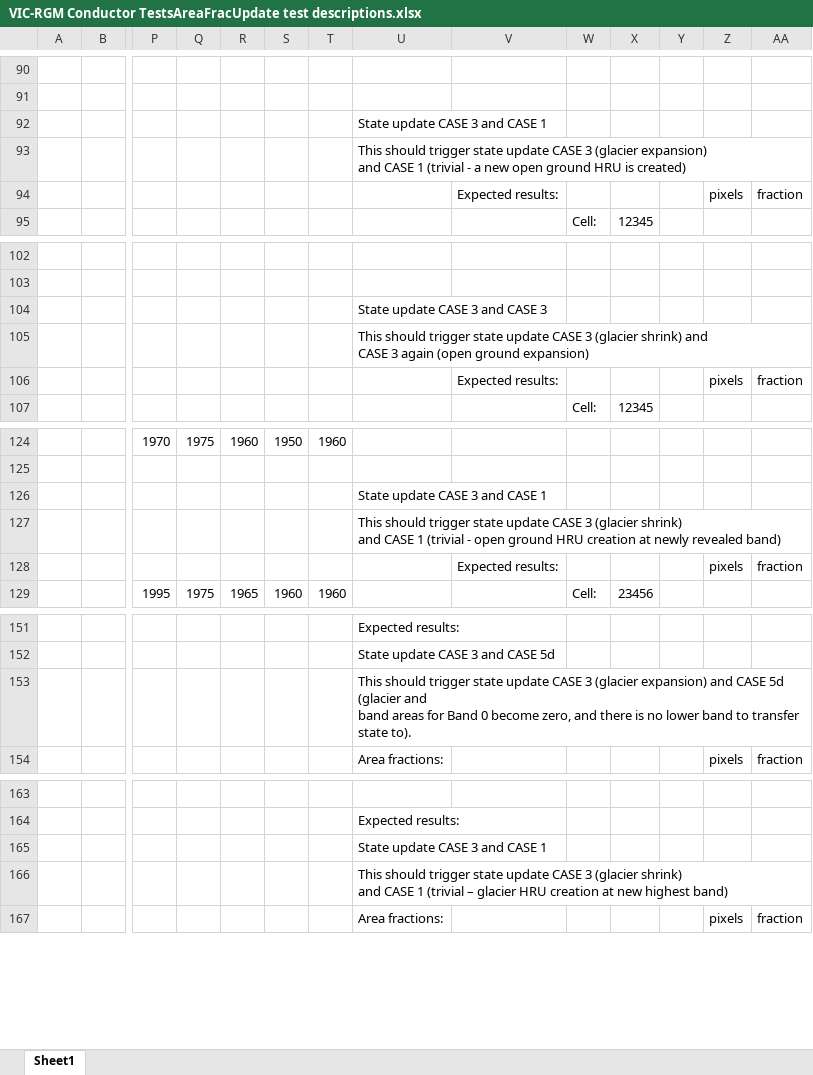
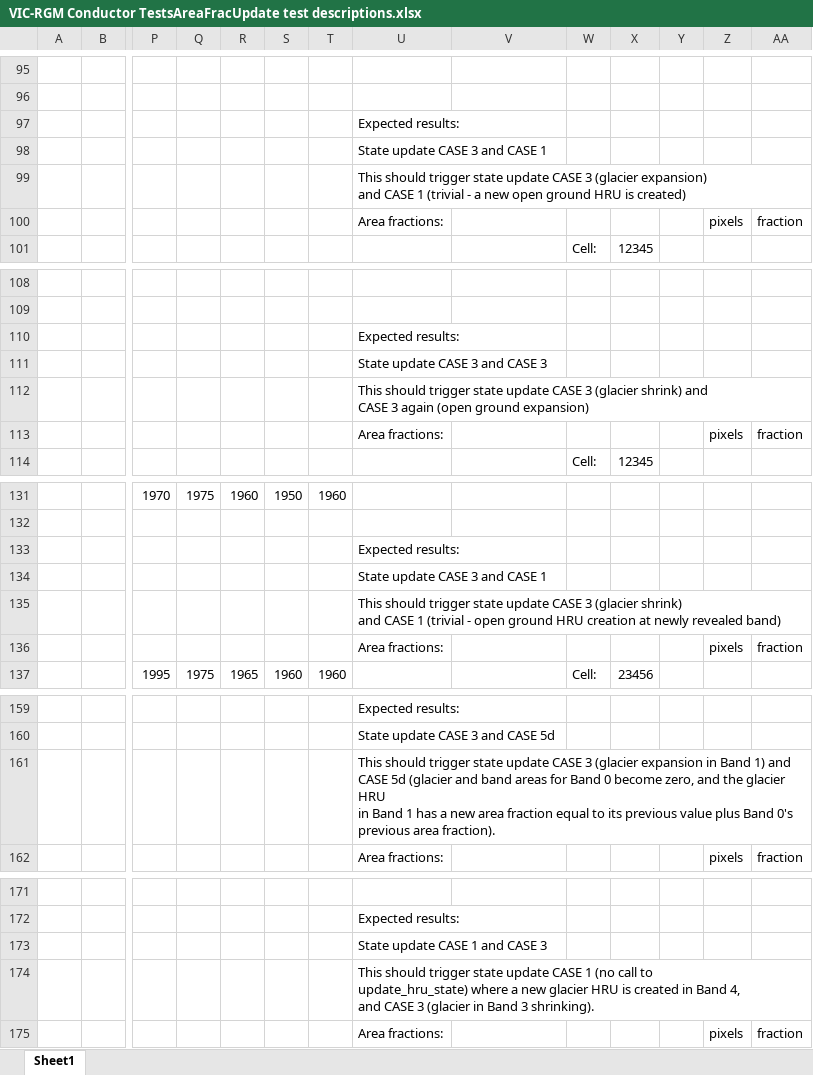
Before and after one commit to pacificclimate/hydro-conductor, an Excel workbook: doc/VIC-RGM Conductor TestsAreaFracUpdate test descriptions.xlsx, sheet Sheet1, drawn as a sheet; only a part is shown, gaps mark what is left out; values as stored, in another font and other column widths than the file's, no cell formats; removed rows and columns are numbered as before the commit, all else as after; rows hold the shown columns only; ↵ is a line break in a cell; the diff covers the shown part only; the diff names each change by its address in the sheet, - before the commit and + after, or states it on an @@ line.

Commit message:
Adds test test_glacier_concealing_entire_multi_hru_band, a triggering a cascading set of calls to update_hru_state(), including one pertaining to state update CASE 5d.

```diff
--- a/doc/VIC-RGM Conductor TestsAreaFracUpdate test descriptions.xlsx (sheet Sheet1)
+++ b/doc/VIC-RGM Conductor TestsAreaFracUpdate test descriptions.xlsx (sheet Sheet1)
-U97: State update CASE 3 and CASE 1
+U97: Expected results:
-U98: This should trigger state update CASE 3 (glacier expansion) ↵ and CASE 1 (trivial - a new open ground HRU is created)
+U98: State update CASE 3 and CASE 1
-row 94:  |  |  |  |  |  |  |  | Expected results: |  |  |  | pixels | fraction
+row 99:  |  |  |  |  |  |  | This should trigger state update CASE 3 (glacier expansion) ↵ and CASE 1 (trivial - a new open ground HRU is created)
+row 100:  |  |  |  |  |  |  | Area fractions: |  |  |  |  | pixels | fraction
-U110: State update CASE 3 and CASE 3
+U110: Expected results:
-U111: This should trigger state update CASE 3 (glacier shrink) and ↵ CASE 3 again (open ground expansion)
+U111: State update CASE 3 and CASE 3
-row 106:  |  |  |  |  |  |  |  | Expected results: |  |  |  | pixels | fraction
+row 112:  |  |  |  |  |  |  | This should trigger state update CASE 3 (glacier shrink) and ↵ CASE 3 again (open ground expansion)
+row 113:  |  |  |  |  |  |  | Area fractions: |  |  |  |  | pixels | fraction
-U133: State update CASE 3 and CASE 1
+U133: Expected results:
-U134: This should trigger state update CASE 3 (glacier shrink) ↵ and CASE 1 (trivial - open ground HRU creation at newly revealed band)
+U134: State update CASE 3 and CASE 1
-row 128:  |  |  |  |  |  |  |  | Expected results: |  |  |  | pixels | fraction
+row 135:  |  |  |  |  |  |  | This should trigger state update CASE 3 (glacier shrink) ↵ and CASE 1 (trivial - open ground HRU creation at newly revealed band)
+row 136:  |  |  |  |  |  |  | Area fractions: |  |  |  |  | pixels | fraction
-U161: …3 (glacier expansion) and CASE 5d (glacier and ↵ band areas for Band 0 become zero, and there is no lower band to transfer state to).
+U161: …3 (glacier expansion in Band 1) and ↵ CASE 5d (glacier and band areas for Band 0 become zero, and the glacier HRU ↵ in Band 1 has a new area fraction equal to its previous value plus Band 0's ↵ previous area fraction).
-U173: State update CASE 3 and CASE 1
+U173: State update CASE 1 and CASE 3
-U174: …update CASE 3 (glacier shrink) ↵ and CASE 1 (trivial – glacier HRU creation at new highest band)
+U174: …update CASE 1 (no call to ↵ update_hru_state) where a new glacier HRU is created in Band 4, ↵ and CASE 3 (glacier in Band 3 shrinking).
```
Also changed, not shown: 26 added rows, 6 removed rows and 15 edited cells elsewhere in this sheet, cell formats, formulas that keep their value, 1 other file.
